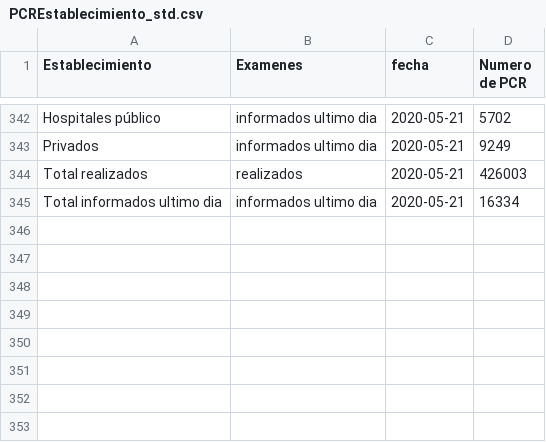
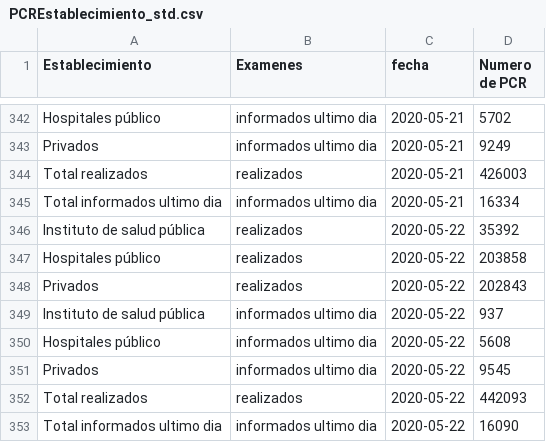
Before and after one commit to jaguridi/Datos-COVID19, a CSV file: output/producto17/PCREstablecimiento_std.csv, drawn as a sheet; only a part is shown, gaps mark what is left out; the diff names each change by its address in the sheet, - before the commit and + after, or states it on an @@ line.

```diff
--- a/output/producto17/PCREstablecimiento_std.csv
+++ b/output/producto17/PCREstablecimiento_std.csv
+row 346: Instituto de salud pública | realizados | 2020-05-22 | 35392
+row 347: Hospitales público | realizados | 2020-05-22 | 203858
+row 348: Privados | realizados | 2020-05-22 | 202843
+row 349: Instituto de salud pública | informados ultimo dia | 2020-05-22 | 937
+row 350: Hospitales público | informados ultimo dia | 2020-05-22 | 5608
+row 351: Privados | informados ultimo dia | 2020-05-22 | 9545
+row 352: Total realizados | realizados | 2020-05-22 | 442093
+row 353: Total informados ultimo dia | informados ultimo dia | 2020-05-22 | 16090
```
Also changed, not shown: output/producto10/FallecidosEtario_std.csv, output/producto12/bulk/producto7.csv, 22 other files.
